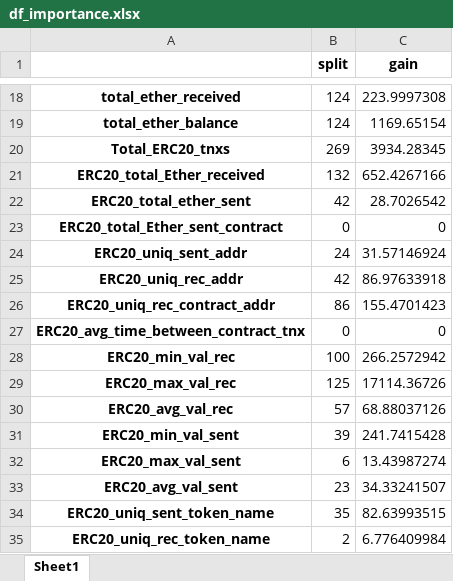
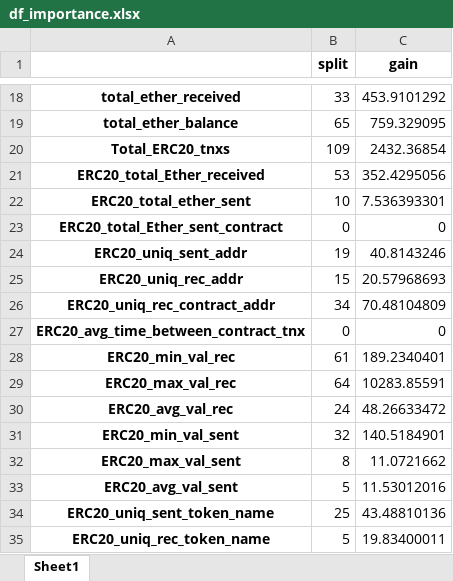
Before and after one commit to guyrux/ethereum_laundering, an Excel workbook: data/processed/df_importance.xlsx, sheet Sheet1, drawn as a sheet; only a part is shown, gaps mark what is left out; values as stored, in another font and other column widths than the file's, no borders; the diff covers the shown part only; the diff names each change by its address in the sheet, - before the commit and + after, or states it on an @@ line.

```diff
--- a/data/processed/df_importance.xlsx (sheet Sheet1)
+++ b/data/processed/df_importance.xlsx (sheet Sheet1)
-B18 (split): 124
+B18 (split): 33
-C18 (gain): 223.9997308
+C18 (gain): 453.9101292
-B19 (split): 124
+B19 (split): 65
-C19 (gain): 1169.65154
+C19 (gain): 759.329095
-B20 (split): 269
+B20 (split): 109
-C20 (gain): 3934.28345
+C20 (gain): 2432.36854
-B21 (split): 132
+B21 (split): 53
-C21 (gain): 652.4267166
+C21 (gain): 352.4295056
-B22 (split): 42
+B22 (split): 10
-C22 (gain): 28.7026542
+C22 (gain): 7.536393301
-B24 (split): 24
+B24 (split): 19
-C24 (gain): 31.57146924
+C24 (gain): 40.8143246
-B25 (split): 42
+B25 (split): 15
-C25 (gain): 86.97633918
+C25 (gain): 20.57968693
-B26 (split): 86
+B26 (split): 34
-C26 (gain): 155.4701423
+C26 (gain): 70.48104809
-B28 (split): 100
+B28 (split): 61
-C28 (gain): 266.2572942
+C28 (gain): 189.2340401
-B29 (split): 125
+B29 (split): 64
-C29 (gain): 17114.36726
+C29 (gain): 10283.85591
-B30 (split): 57
+B30 (split): 24
-C30 (gain): 68.88037126
+C30 (gain): 48.26633472
-B31 (split): 39
+B31 (split): 32
-C31 (gain): 241.7415428
+C31 (gain): 140.5184901
-B32 (split): 6
+B32 (split): 8
-C32 (gain): 13.43987274
+C32 (gain): 11.0721662
-B33 (split): 23
+B33 (split): 5
-C33 (gain): 34.33241507
+C33 (gain): 11.53012016
-B34 (split): 35
+B34 (split): 25
-C34 (gain): 82.63993515
+C34 (gain): 43.48810136
-B35 (split): 2
+B35 (split): 5
-C35 (gain): 6.776409984
+C35 (gain): 19.83400011
```
Also changed, not shown: 36 edited cells elsewhere in this sheet, data/processed/ERC20_most_rec_token_type.xlsx, data/processed/df_after_preprocessing.xlsx, 21 other files.
